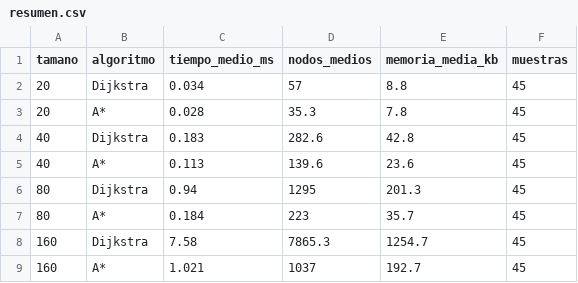
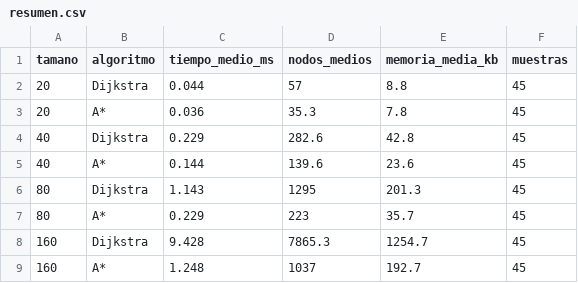
Before and after one commit to hiTimmyy/protocolo-sombra, a CSV file: results/resumen.csv, drawn as a sheet.

```diff
--- a/results/resumen.csv
+++ b/results/resumen.csv
@@ -1,9 +1,9 @@
 tamano,algoritmo,tiempo_medio_ms,nodos_medios,memoria_media_kb,muestras
-20,Dijkstra,0.034,57,8.8,45
-20,A*,0.028,35.3,7.8,45
-40,Dijkstra,0.183,282.6,42.8,45
-40,A*,0.113,139.6,23.6,45
-80,Dijkstra,0.94,1295,201.3,45
-80,A*,0.184,223,35.7,45
-160,Dijkstra,7.58,7865.3,1254.7,45
-160,A*,1.021,1037,192.7,45
+20,Dijkstra,0.044,57,8.8,45
+20,A*,0.036,35.3,7.8,45
+40,Dijkstra,0.229,282.6,42.8,45
+40,A*,0.144,139.6,23.6,45
+80,Dijkstra,1.143,1295,201.3,45
+80,A*,0.229,223,35.7,45
+160,Dijkstra,9.428,7865.3,1254.7,45
+160,A*,1.248,1037,192.7,45
```
Also changed, not shown: results/benchmarks.csv, results/cobertura.csv, 5 other files.
